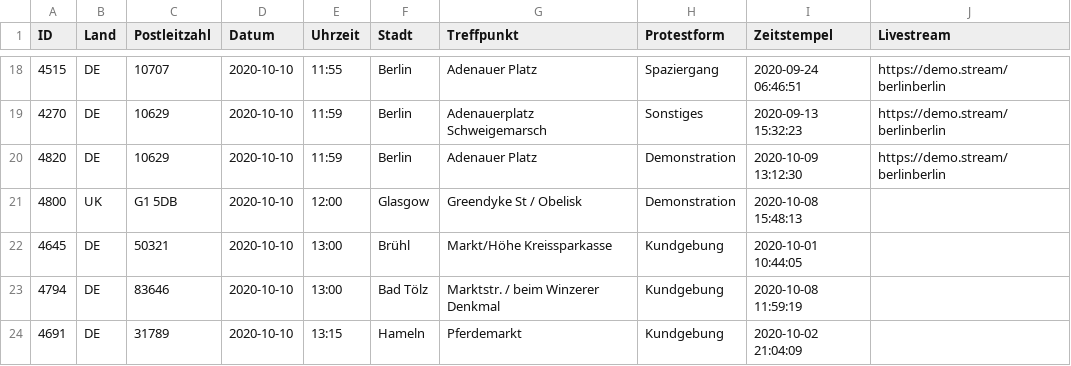
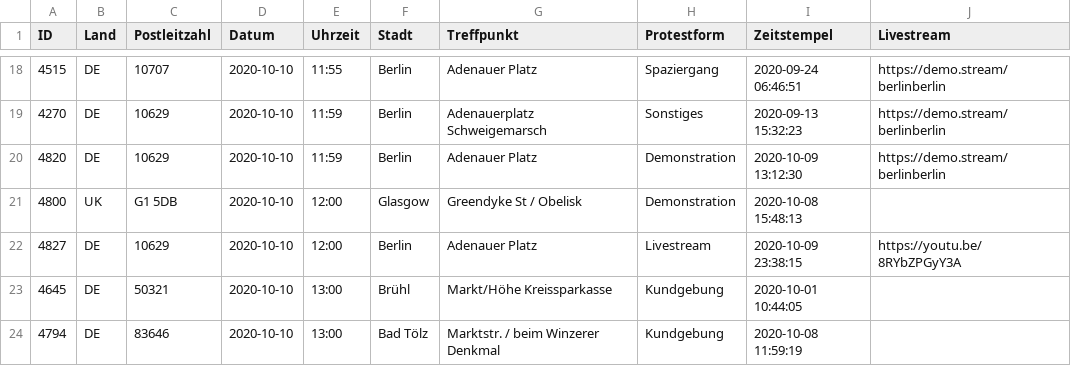
Before and after one commit to anonymous-tld/m.terminkalender.top, a CSV file: _data/termine.csv, drawn as a sheet; only a part is shown, gaps mark what is left out; the shorter side is filled out with more unchanged rows; the diff names each change by its address in the sheet, - before the commit and + after, or states it on an @@ line.

Commit message:
Update termine.csv from https://demo.terminkalender.top/termine.csv

```diff
--- a/_data/termine.csv
+++ b/_data/termine.csv
+row 22: 4827 | DE | 10629 | 2020-10-10 | 12:00 | Berlin | Adenauer Platz | Livestream | 2020-10-09 23:38:15 | https://youtu.be/8RYbZPGyY3A
```
